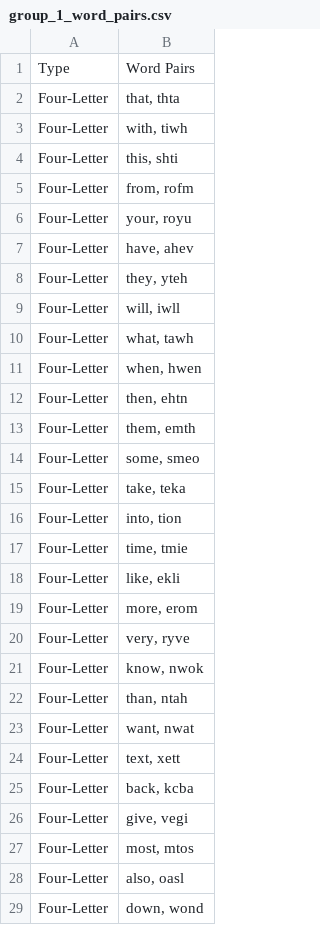
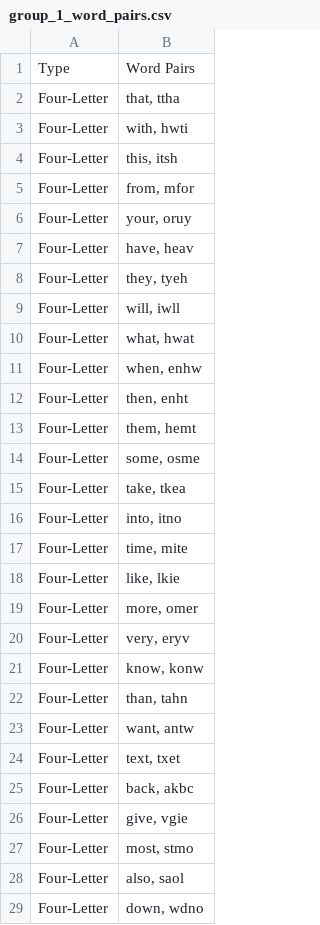
Before and after one commit to lynde-m-folsom/Anag_Stats, a CSV file: anag_stats_/Making Anagrams/group_1_word_pairs.csv, drawn as a sheet; only a part is shown; the diff covers the shown part only.

Commit message:
Success! Ready to pilot with 2 adjustments needed in experiment.js file.
We have the right number of trials, the right number of anagrams and the proper functionality with the setRun store as well as proper identification of the correct anagram by the ID which is gonna make analysis easier.
	modified:   .DS_Store
	modified:   anag_stats_/Making Anagrams/group_1_word_pairs.csv
	modified:   anag_stats_/Making Anagrams/group_2_word_pairs.csv
	modified:   anag_stats_/Making Anagrams/group_3_word_pairs.csv
	modified:   anag_stats_/Making Anagrams/group_4_word_pairs.csv
	modified:   anag_stats_/Making Anagrams/making_anagrams.ipynb
	modified:   anag_stats_/Making Anagrams/stimuli.js
	new file:   anag_stats_/Making Anagrams/updated_stimuli.js

```diff
--- a/anag_stats_/Making Anagrams/group_1_word_pairs.csv
+++ b/anag_stats_/Making Anagrams/group_1_word_pairs.csv
@@ -1,29 +1,29 @@
 Type,Word Pairs
-Four-Letter,"that, thta"
-Four-Letter,"with, tiwh"
-Four-Letter,"this, shti"
-Four-Letter,"from, rofm"
-Four-Letter,"your, royu"
-Four-Letter,"have, ahev"
-Four-Letter,"they, yteh"
+Four-Letter,"that, ttha"
+Four-Letter,"with, hwti"
+Four-Letter,"this, itsh"
+Four-Letter,"from, mfor"
+Four-Letter,"your, oruy"
+Four-Letter,"have, heav"
+Four-Letter,"they, tyeh"
 Four-Letter,"will, iwll"
-Four-Letter,"what, tawh"
-Four-Letter,"when, hwen"
-Four-Letter,"then, ehtn"
-Four-Letter,"them, emth"
-Four-Letter,"some, smeo"
-Four-Letter,"take, teka"
-Four-Letter,"into, tion"
-Four-Letter,"time, tmie"
-Four-Letter,"like, ekli"
-Four-Letter,"more, erom"
-Four-Letter,"very, ryve"
-Four-Letter,"know, nwok"
-Four-Letter,"than, ntah"
-Four-Letter,"want, nwat"
-Four-Letter,"text, xett"
-Four-Letter,"back, kcba"
-Four-Letter,"give, vegi"
-Four-Letter,"most, mtos"
-Four-Letter,"also, oasl"
-Four-Letter,"down, wond"
+Four-Letter,"what, hwat"
+Four-Letter,"when, enhw"
+Four-Letter,"then, enht"
+Four-Letter,"them, hemt"
+Four-Letter,"some, osme"
+Four-Letter,"take, tkea"
+Four-Letter,"into, itno"
+Four-Letter,"time, mite"
+Four-Letter,"like, lkie"
+Four-Letter,"more, omer"
+Four-Letter,"very, eryv"
+Four-Letter,"know, konw"
+Four-Letter,"than, tahn"
+Four-Letter,"want, antw"
+Four-Letter,"text, txet"
+Four-Letter,"back, akbc"
+Four-Letter,"give, vgie"
+Four-Letter,"most, stmo"
+Four-Letter,"also, saol"
+Four-Letter,"down, wdno"
```
Also changed, not shown: 61 edited cells elsewhere in this file, anag_stats_/Making Anagrams/group_2_word_pairs.csv, anag_stats_/Making Anagrams/group_3_word_pairs.csv, 4 other files.
